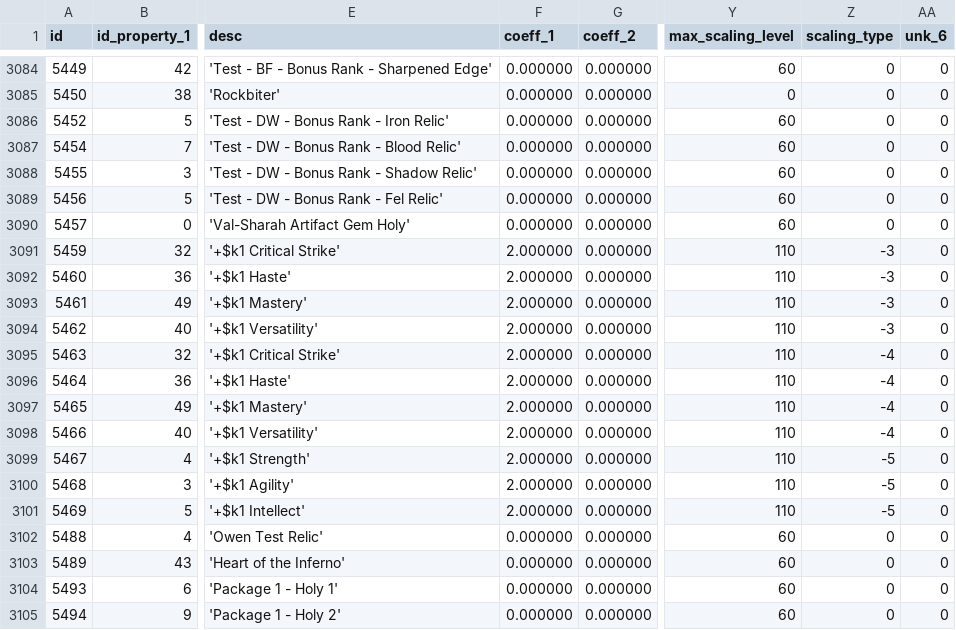
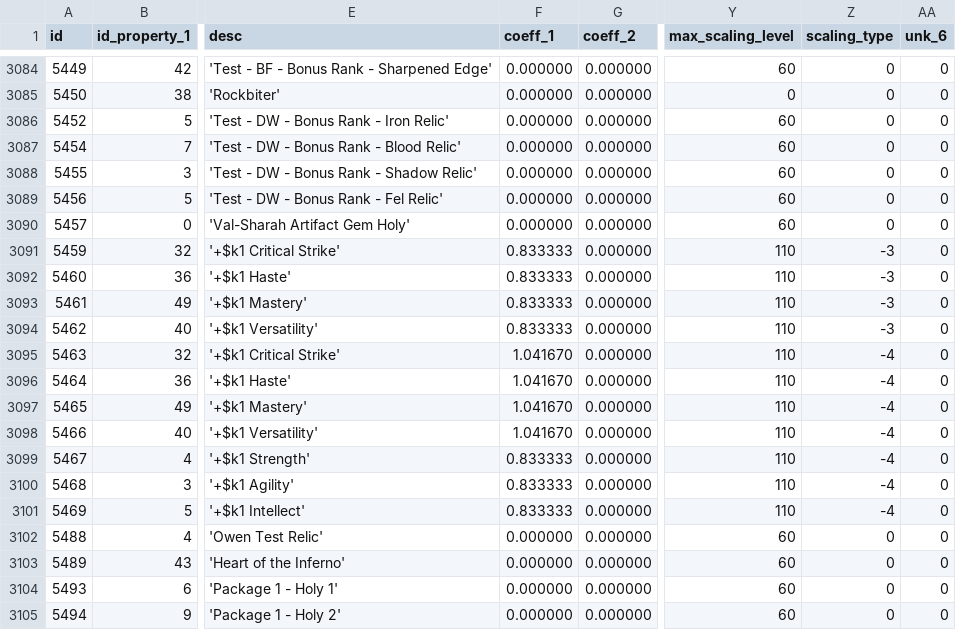
Before and after one commit to cheald/shadowcraft-ui, a CSV file: lib/wow_armory/data/SpellItemEnchantment.dbc.csv, drawn as a sheet; only a part is shown, gaps mark what is left out; the diff covers the shown part only; the diff names each change by its address in the sheet, - before the commit and + after, or states it on an @@ line.

```diff
--- a/lib/wow_armory/data/SpellItemEnchantment.dbc.csv
+++ b/lib/wow_armory/data/SpellItemEnchantment.dbc.csv
-F3091:F3094 (coeff_1): 2.000000
+F3091:F3094 (coeff_1): 0.833333
-F3095:F3098 (coeff_1): 2.000000
+F3095:F3098 (coeff_1): 1.041670
-F3099:F3101 (coeff_1): 2.000000
+F3099:F3101 (coeff_1): 0.833333
-Z3099:Z3101 (scaling_type): -5
+Z3099:Z3101 (scaling_type): -4
```
Also changed, not shown: 31 edited cells elsewhere in this file, lib/wow_armory/data/ItemBonus.dbc.csv, 2 other files.
